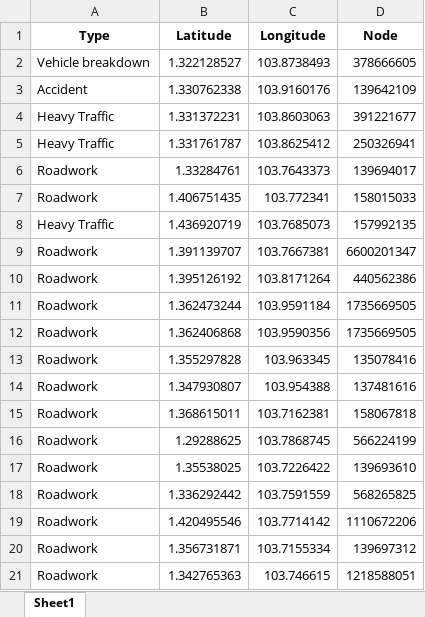
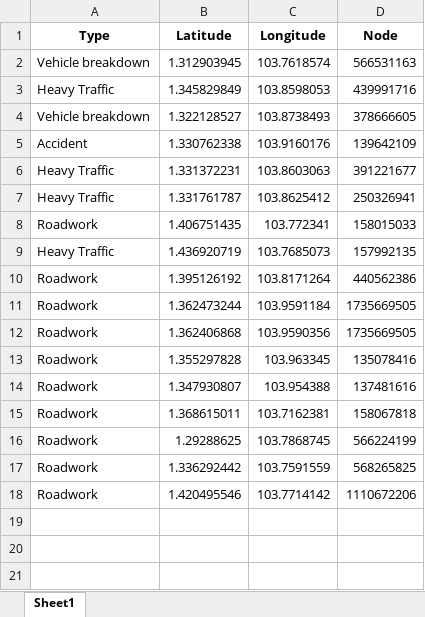
Before and after one commit to Curfewat6/DSAproj, an Excel workbook: traffic_incident.xlsx, sheet Sheet1, drawn as a sheet; values as stored, in another font and other column widths than the file's, no borders; removed rows and columns are numbered as before the commit, all else as after; the diff names each change by its address in the sheet, - before the commit and + after, or states it on an @@ line.

```diff
--- a/traffic_incident.xlsx (sheet Sheet1)
+++ b/traffic_incident.xlsx (sheet Sheet1)
+row 2: Vehicle breakdown | 1.312903945 | 103.7618574 | 566531163
+row 3: Heavy Traffic | 1.345829849 | 103.8598053 | 439991716
-row 6: Roadwork | 1.33284761 | 103.7643373 | 139694017
-row 9: Roadwork | 1.391139707 | 103.7667381 | 6600201347
-row 17: Roadwork | 1.35538025 | 103.7226422 | 139693610
-row 20: Roadwork | 1.356731871 | 103.7155334 | 139697312
-row 21: Roadwork | 1.342765363 | 103.746615 | 1218588051
```
Also changed, not shown: 1 other file.
